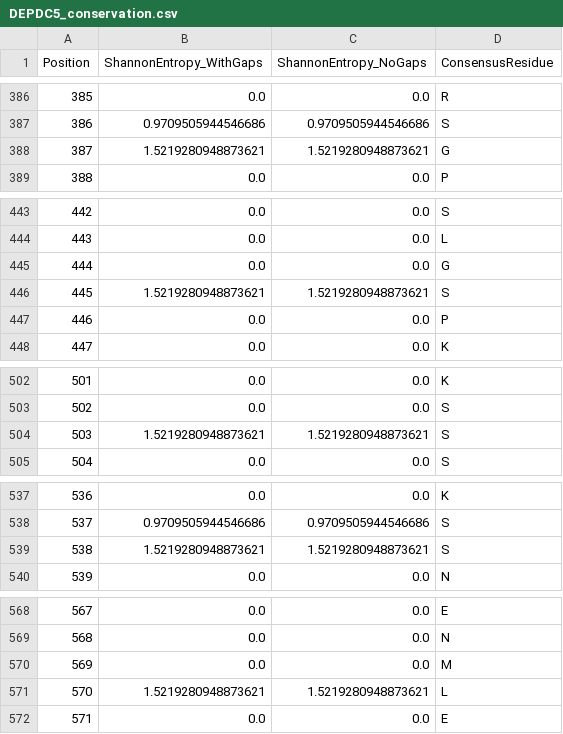
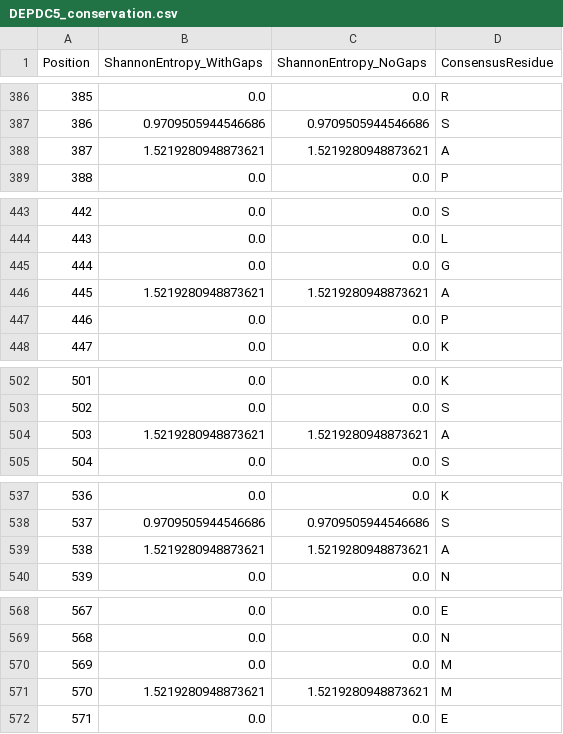
Before and after one commit to wperlichek/comparative-genomics-pipeline, a CSV file: data/output/conservation/DEPDC5_conservation.csv, drawn as a sheet; only a part is shown, gaps mark what is left out; the diff covers the shown part only.

```diff
--- a/data/output/conservation/DEPDC5_conservation.csv
+++ b/data/output/conservation/DEPDC5_conservation.csv
@@ -387,3 +387,3 @@ Position,ShannonEntropy_WithGaps,ShannonEntropy_NoGaps,ConsensusResidue
 386,0.9709505944546686,0.9709505944546686,S
-387,1.5219280948873621,1.5219280948873621,G
+387,1.5219280948873621,1.5219280948873621,A
 388,0.0,0.0,P
@@ -445,3 +445,3 @@ Position,ShannonEntropy_WithGaps,ShannonEntropy_NoGaps,ConsensusResidue
 444,0.0,0.0,G
-445,1.5219280948873621,1.5219280948873621,S
+445,1.5219280948873621,1.5219280948873621,A
 446,0.0,0.0,P
@@ -503,3 +503,3 @@ Position,ShannonEntropy_WithGaps,ShannonEntropy_NoGaps,ConsensusResidue
 502,0.0,0.0,S
-503,1.5219280948873621,1.5219280948873621,S
+503,1.5219280948873621,1.5219280948873621,A
 504,0.0,0.0,S
@@ -538,3 +538,3 @@ Position,ShannonEntropy_WithGaps,ShannonEntropy_NoGaps,ConsensusResidue
 537,0.9709505944546686,0.9709505944546686,S
-538,1.5219280948873621,1.5219280948873621,S
+538,1.5219280948873621,1.5219280948873621,A
 539,0.0,0.0,N
@@ -570,3 +570,3 @@ Position,ShannonEntropy_WithGaps,ShannonEntropy_NoGaps,ConsensusResidue
 569,0.0,0.0,M
-570,1.5219280948873621,1.5219280948873621,L
+570,1.5219280948873621,1.5219280948873621,M
 571,0.0,0.0,E
```
Also changed, not shown: 13 edited cells elsewhere in this file, data/output/conservation/SCN1A_conservation.csv, 4 other files.
